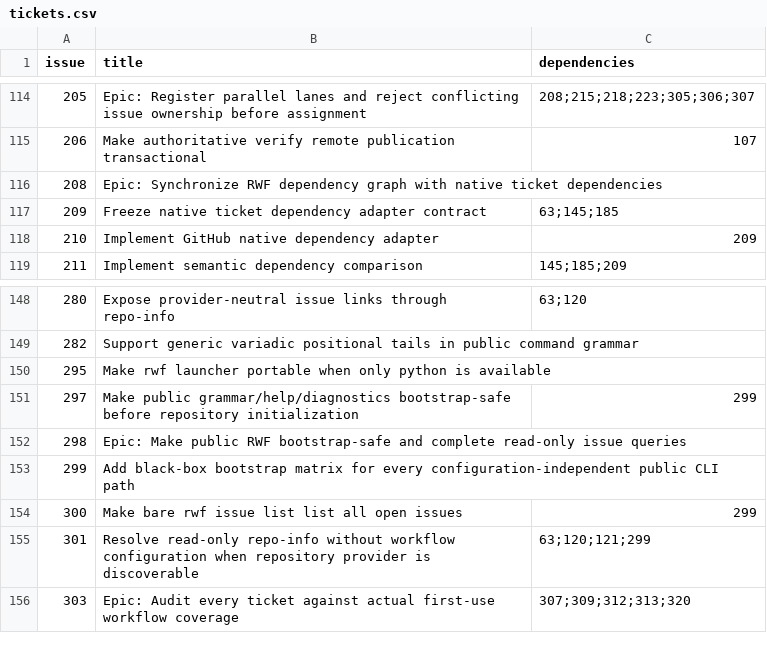
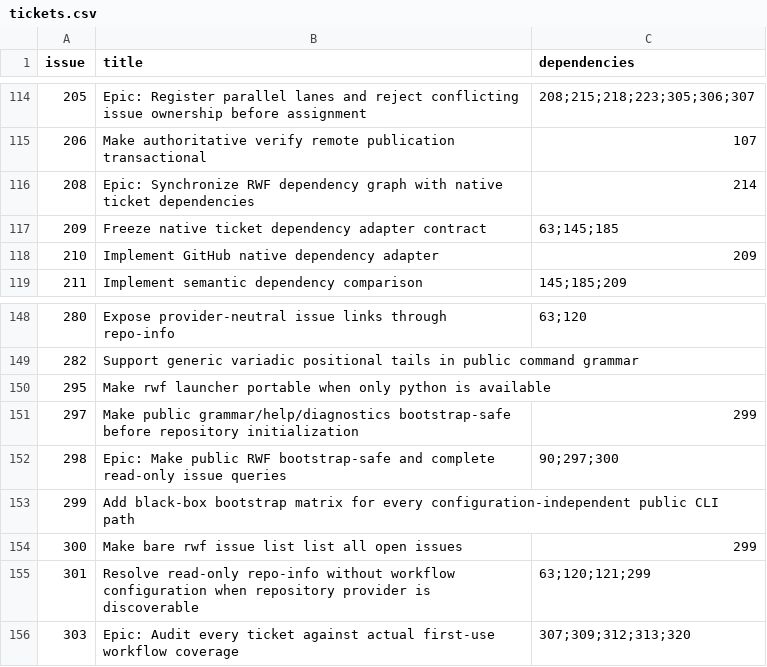
Before and after one commit to Ma-XX-oN/RepoWorkflow, a CSV file: .repoworkflow/tickets.csv, drawn as a sheet; only a part is shown, gaps mark what is left out.

Commit message:
Add historical umbrella completion dependencies (#432)

```diff
--- a/.repoworkflow/tickets.csv
+++ b/.repoworkflow/tickets.csv
@@ -115,3 +115,3 @@ issue,title,dependencies
 206,Make authoritative verify remote publication transactional,107
-208,Epic: Synchronize RWF dependency graph with native ticket dependencies,
+208,Epic: Synchronize RWF dependency graph with native ticket dependencies,214
 209,Freeze native ticket dependency adapter contract,63;145;185
@@ -151,3 +151,3 @@ issue,title,dependencies
 297,Make public grammar/help/diagnostics bootstrap-safe before repository initialization,299
-298,Epic: Make public RWF bootstrap-safe and complete read-only issue queries,
+298,Epic: Make public RWF bootstrap-safe and complete read-only issue queries,90;297;300
 299,Add black-box bootstrap matrix for every configuration-independent public CLI path,
```
